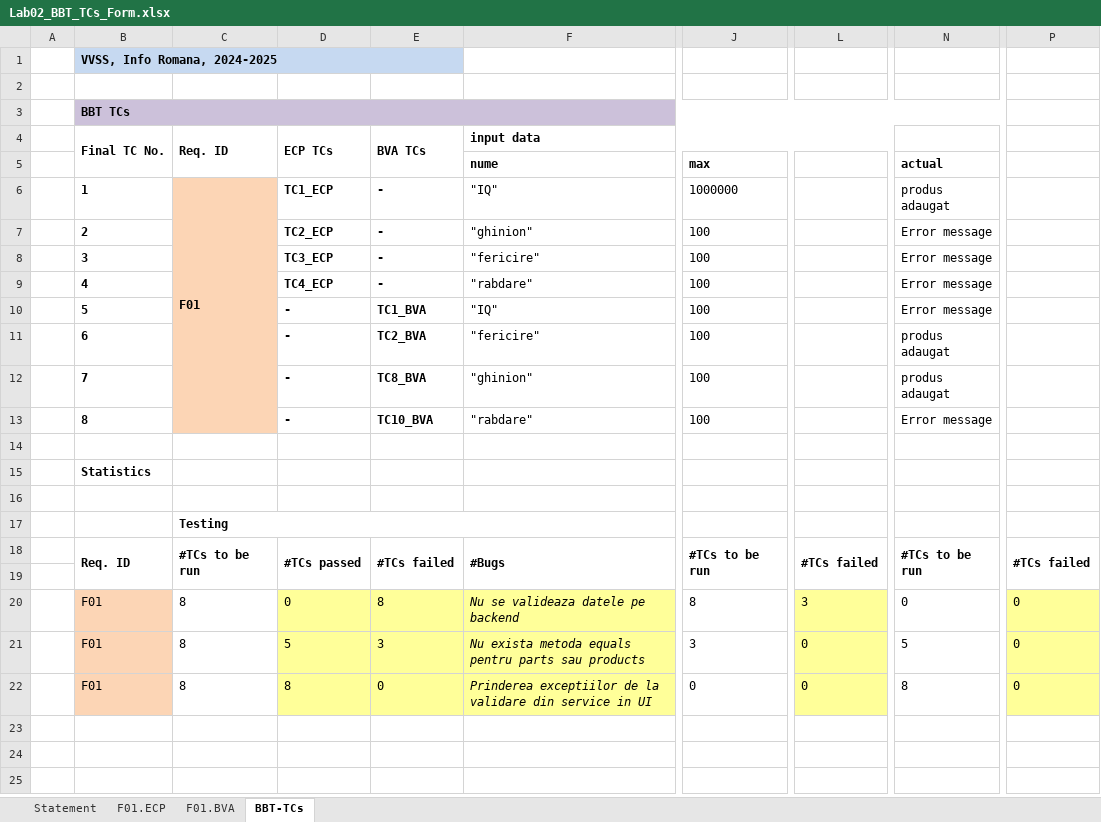
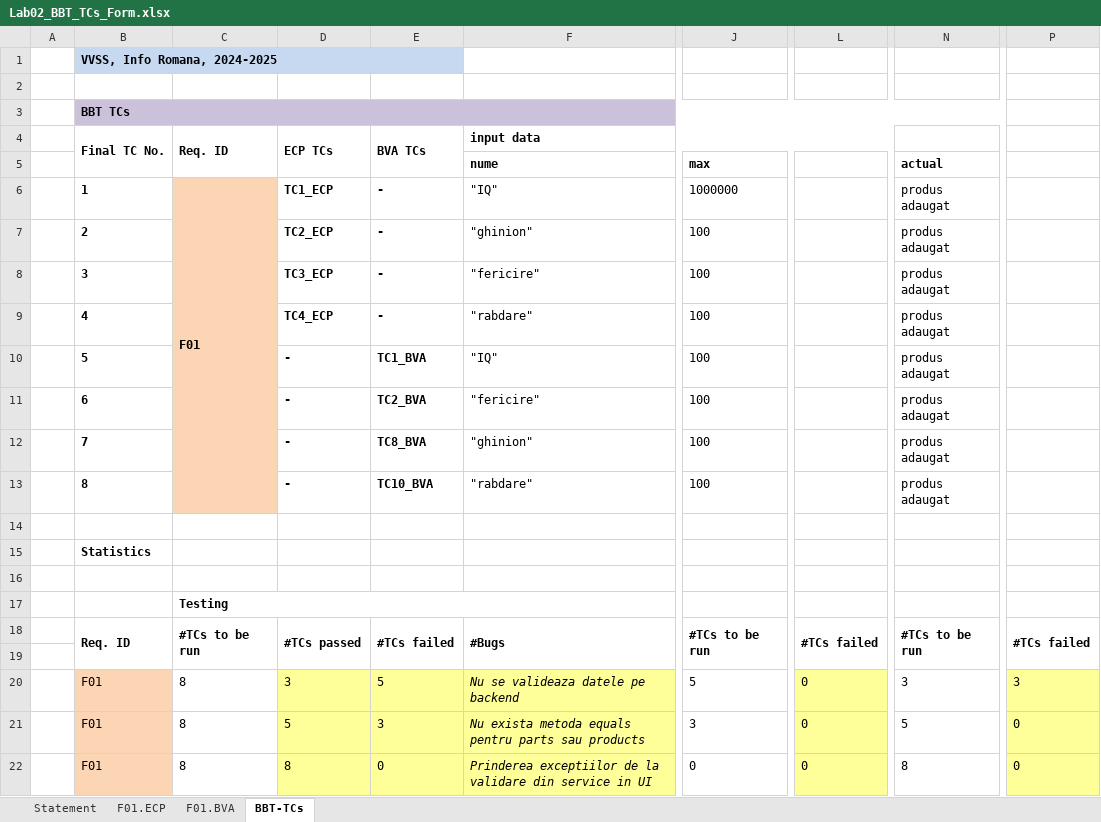
Before and after one commit to gabriela612/Inventory, an Excel workbook: Docs/Lab2/Lab02_BBT_TCs_Form.xlsx, sheet BBT-TCs, drawn as a sheet; only a part is shown, gaps mark what is left out; values as stored, in another font and other column widths than the file's, no borders; the diff names each change by its address in the sheet, - before the commit and + after, or states it on an @@ line.

Commit message:
L2 : jUnit corectat

```diff
--- a/Docs/Lab2/Lab02_BBT_TCs_Form.xlsx (sheet BBT-TCs)
+++ b/Docs/Lab2/Lab02_BBT_TCs_Form.xlsx (sheet BBT-TCs)
-N7:N10 (actual): Error message
+N7:N10 (actual): produs adaugat
-N13 (actual): Error message
+N13 (actual): produs adaugat
-D20: 0
+D20: 3
-E20: 8
+E20: 5
-J20 (max): 8
+J20 (max): 5
-L20: 3
+L20: 0
-N20 (actual): 0
+N20 (actual): 3
-P20: 0
+P20: 3
```
Also changed, not shown: sheet F01.BVA, sheet Statement.
